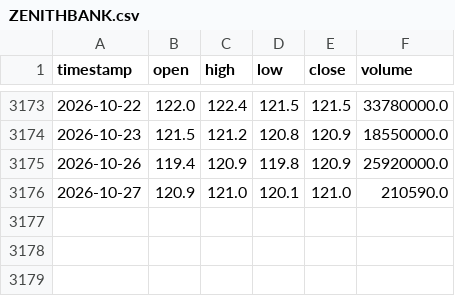
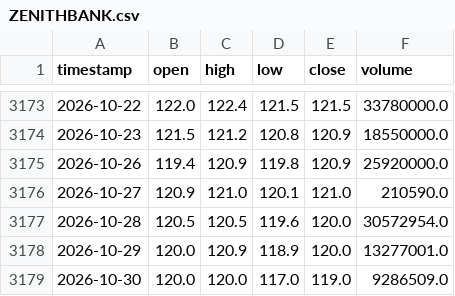
Before and after one commit to Divine06/NGN_Stock_Prediction, a CSV file: backend/data/raw/ZENITHBANK.csv, drawn as a sheet; only a part is shown, gaps mark what is left out.

Commit message:
Apply ticker fixes and updated live/historical data

```diff
--- a/backend/data/raw/ZENITHBANK.csv
+++ b/backend/data/raw/ZENITHBANK.csv
@@ -3176 +3176,4 @@ timestamp,open,high,low,close,volume
 2026-10-27,120.9,121.0,120.1,121.0,210590.0
+2026-10-28,120.5,120.5,119.6,120.0,30572954.0
+2026-10-29,120.0,120.9,118.9,120.0,13277001.0
+2026-10-30,120.0,120.0,117.0,119.0,9286509.0
```
Also changed, not shown: backend/data/raw/DANGCEM.csv, backend/data/raw/GTCO.csv, 15 other files.
